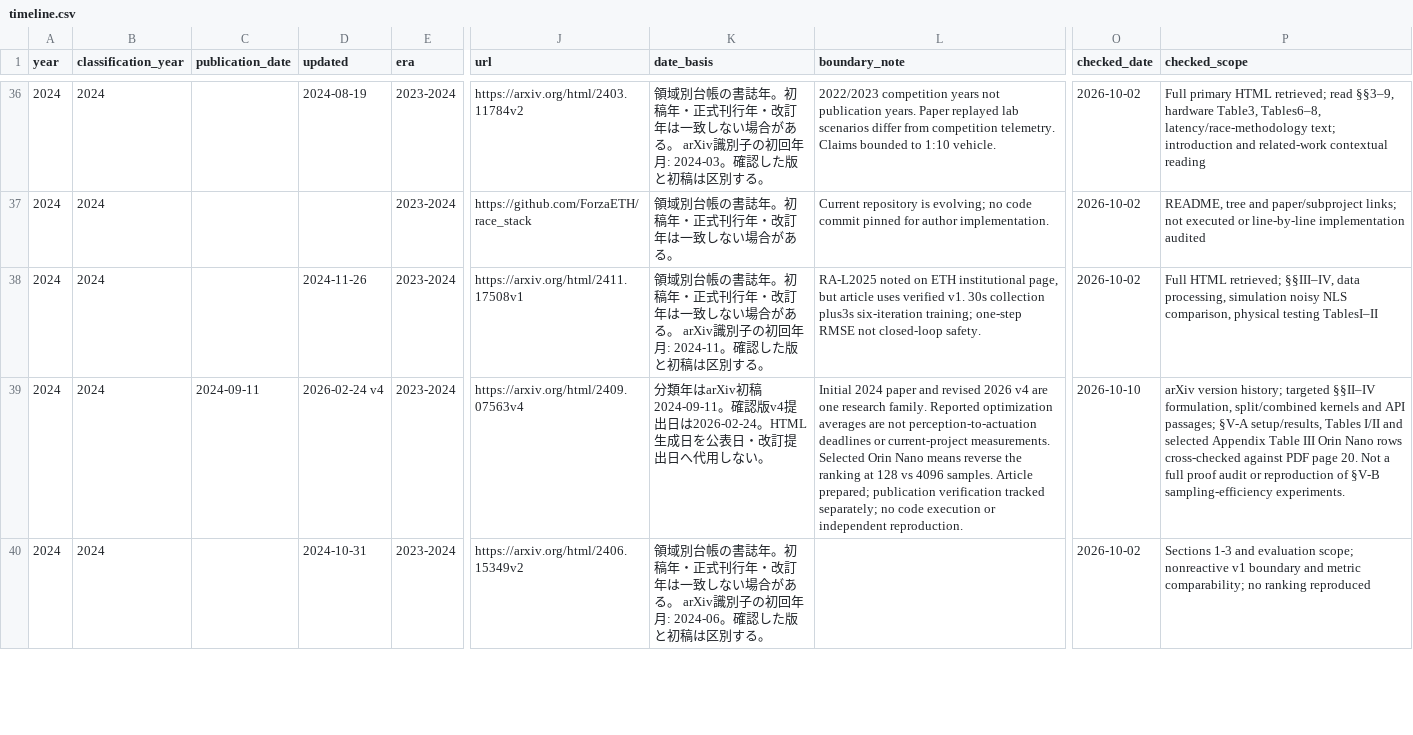
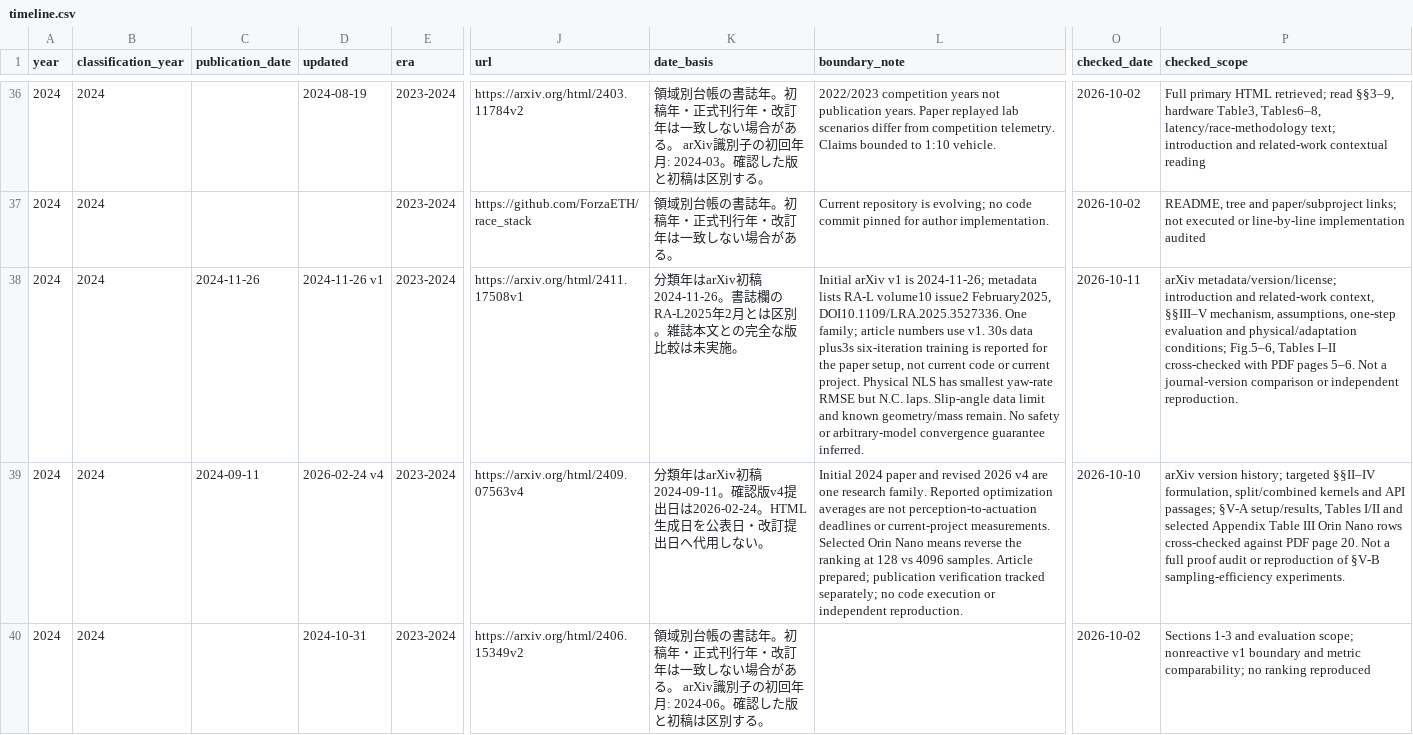
Before and after one commit to fis-teria/aichallenge_lite_transfuser, a CSV file: docs/research/timeline.csv, drawn as a sheet; only a part is shown, gaps mark what is left out; the diff covers the shown part only; the diff names each change by its address in the sheet, - before the commit and + after, or states it on an @@ line.

```diff
--- a/docs/research/timeline.csv
+++ b/docs/research/timeline.csv
-C38 (publication_date): (empty)
+C38 (publication_date): 2024-11-26
-D38 (updated): 2024-11-26
+D38 (updated): 2024-11-26 v1
-K38 (date_basis): 領域別台帳の書誌年。初稿年・正式刊行年・改訂年は一致しない場合がある。 arXiv識別子の初回年月: 2024-11。確認した版と初稿は区別する。
+K38 (date_basis): 分類年はarXiv初稿2024-11-26。書誌欄のRA-L2025年2月とは区別。雑誌本文との完全な版比較は未実施。
-L38 (boundary_note): RA-L2025 noted on ETH institutional page, but article uses verified v1. 30s collection plus3s six-iteration training; one-step RMSE not closed-loop safety.
+L38 (boundary_note): Initial arXiv v1 is 2024-11-26; metadata lists RA-L volume10 issue2 February2025, DOI10.1109/LRA.2025.3527336. One family; article numbers use v1. 30s data plus3s six-iteration training is reported for the paper setup, not current code or current project. Physical NLS has smallest yaw-rate RMSE but N.C. laps. Slip-angle data limit and known geometry/mass remain. No safety or arbitrary-model convergence guarantee inferred.
-O38 (checked_date): 2026-10-02
+O38 (checked_date): 2026-10-11
-P38 (checked_scope): Full HTML retrieved; §§III–IV, data processing, simulation noisy NLS comparison, physical testing TablesI–II
+P38 (checked_scope): arXiv metadata/version/license; introduction and related-work context, §§III–V mechanism, assumptions, one-step evaluation and physical/adaptation conditions; Fig.5–6, Tables I–II cross-checked with PDF pages 5–6. Not a journal-version comparison or independent reproduction.
```
Also changed, not shown: 6 edited cells elsewhere in this file, docs/research/coverage-matrix.csv, docs/research/research-writing-queue.csv, 34 other files.
